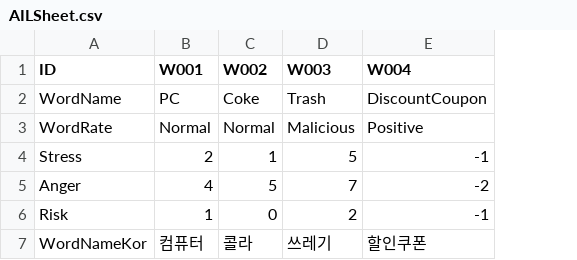
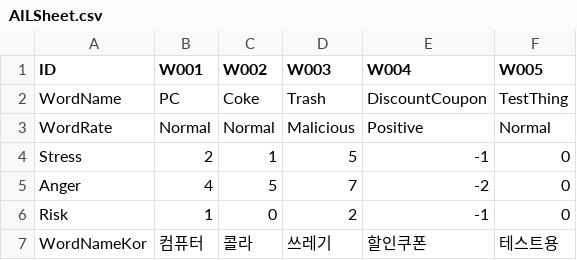
Before and after one commit to chatnip/GainLoss, a CSV file: Assets/Resources/Sheet/AILSheet.csv, drawn as a sheet; the diff names each change by its address in the sheet, - before the commit and + after, or states it on an @@ line.

```diff
--- a/Assets/Resources/Sheet/AILSheet.csv
+++ b/Assets/Resources/Sheet/AILSheet.csv
+column F (W005), rows 2-7: TestThing | Normal | 0 | 0 | 0 | 테스트용
```
Also changed, not shown: Assets/Resources/Sheet/SentenceSheet.csv, 23 other files.
